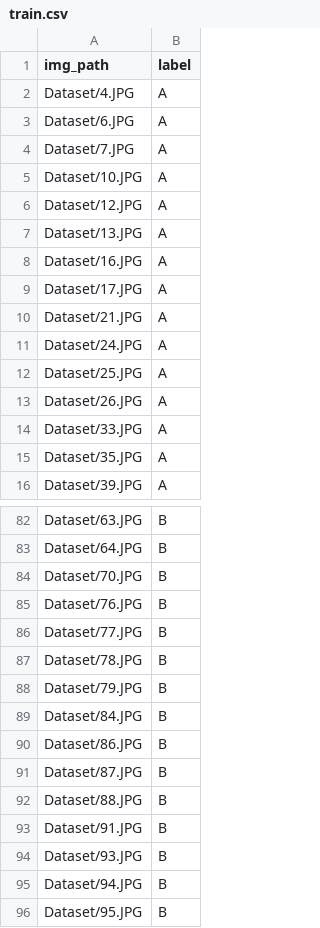
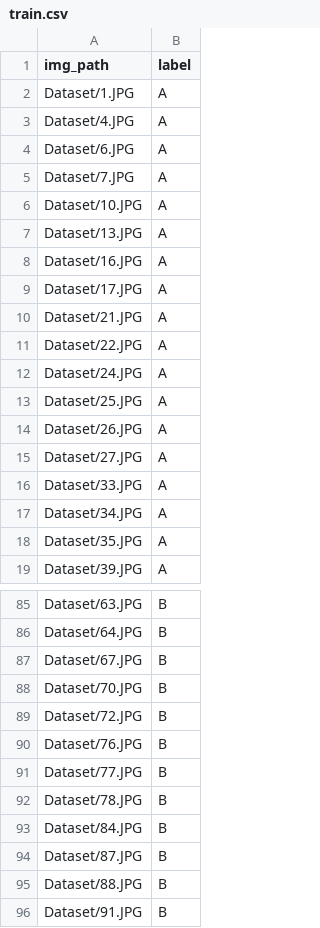
Before and after one commit to appletime81/Papaya_image_recognition, a CSV file: train.csv, drawn as a sheet; only a part is shown, gaps mark what is left out; the shorter side is filled out with more unchanged rows; removed rows and columns are numbered as before the commit, all else as after; the diff covers the shown part only; the diff names each change by its address in the sheet, - before the commit and + after, or states it on an @@ line.

```diff
--- a/train.csv
+++ b/train.csv
+row 2: Dataset/1.JPG | A
-row 6: Dataset/12.JPG | A
+row 11: Dataset/22.JPG | A
+row 15: Dataset/27.JPG | A
+row 17: Dataset/34.JPG | A
+row 87: Dataset/67.JPG | B
+row 89: Dataset/72.JPG | B
-row 88: Dataset/79.JPG | B
-row 90: Dataset/86.JPG | B
```
Also changed, not shown: 18 added rows, 12 removed rows and 2 edited cells elsewhere in this file, test.csv, 17 other files.
